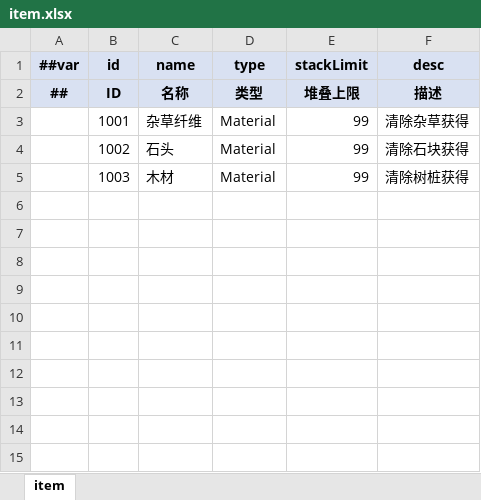
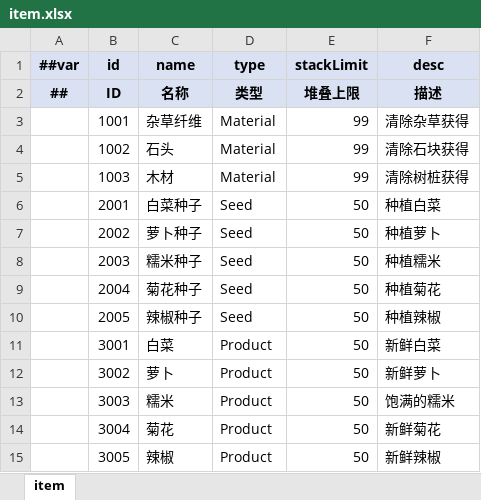
Before and after one commit to XjVoilin/OpenClawGame01, an Excel workbook: Tools/Luban/DataTables/Datas/CozyYard/item.xlsx, sheet item, drawn as a sheet; values as stored, in another font and other column widths than the file's, no borders; the diff names each change by its address in the sheet, - before the commit and + after, or states it on an @@ line.

```diff
--- a/Tools/Luban/DataTables/Datas/CozyYard/item.xlsx (sheet item)
+++ b/Tools/Luban/DataTables/Datas/CozyYard/item.xlsx (sheet item)
+row 6:  | 2001 | 白菜种子 | Seed | 50 | 种植白菜
+row 7:  | 2002 | 萝卜种子 | Seed | 50 | 种植萝卜
+row 8:  | 2003 | 糯米种子 | Seed | 50 | 种植糯米
+row 9:  | 2004 | 菊花种子 | Seed | 50 | 种植菊花
+row 10:  | 2005 | 辣椒种子 | Seed | 50 | 种植辣椒
+row 11:  | 3001 | 白菜 | Product | 50 | 新鲜白菜
+row 12:  | 3002 | 萝卜 | Product | 50 | 新鲜萝卜
+row 13:  | 3003 | 糯米 | Product | 50 | 饱满的糯米
+row 14:  | 3004 | 菊花 | Product | 50 | 新鲜菊花
+row 15:  | 3005 | 辣椒 | Product | 50 | 新鲜辣椒
```
Also changed, not shown: 2 other files.
